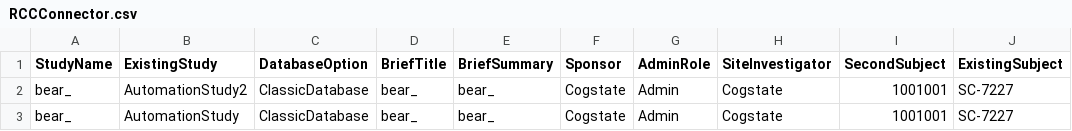
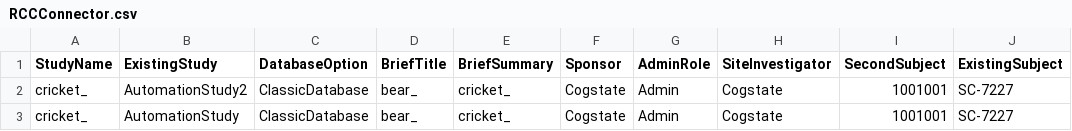
Before and after one commit to zchekir/dll, a CSV file: eSourcePlatform/eSourcePlatform/RCCConnector.csv, drawn as a sheet; only a part is shown; the diff names each change by its address in the sheet, - before the commit and + after, or states it on an @@ line.

```diff
--- a/eSourcePlatform/eSourcePlatform/RCCConnector.csv
+++ b/eSourcePlatform/eSourcePlatform/RCCConnector.csv
-A2:A3 (StudyName): bear_
+A2:A3 (StudyName): cricket_
-E2:E3 (BriefSummary): bear_
+E2:E3 (BriefSummary): cricket_
```
Also changed, not shown: eSourcePlatform/eSourcePlatform/PR_Authentication.csv, eSourcePlatform/eSourcePlatform/TenantConnector.csv.
